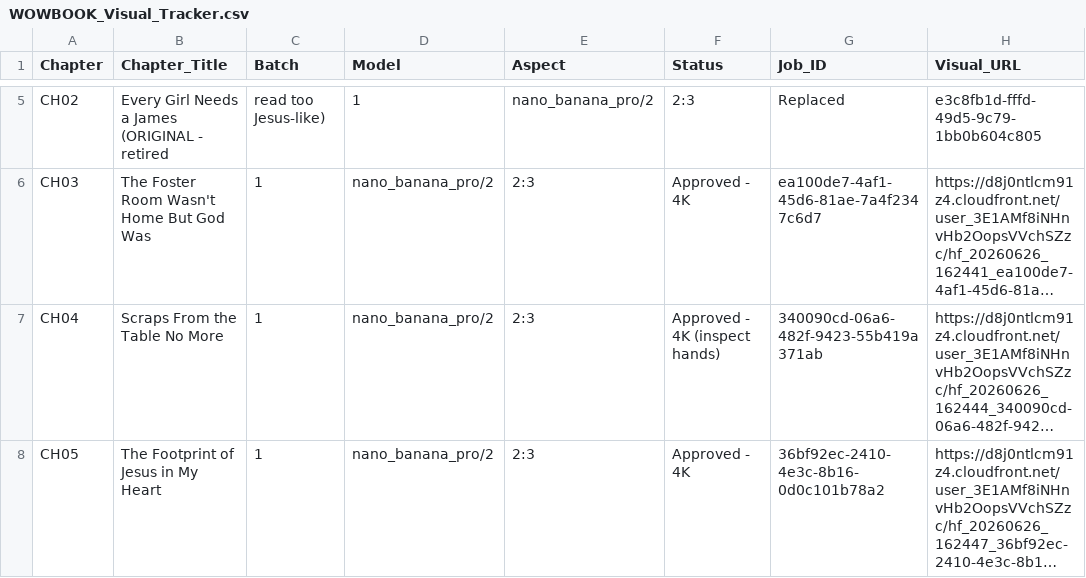
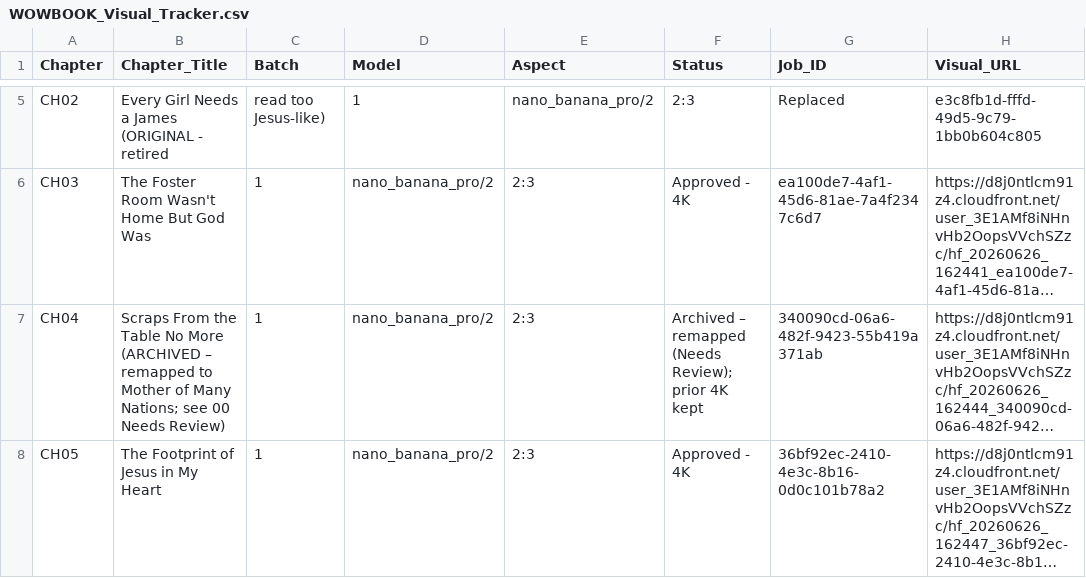
Before and after one commit to hallgross/Onedrive_Folder_Scripts, a CSV file: WOW Book – This Is How You Walk on Water/WOWBOOK_Visual_Tracker.csv, drawn as a sheet; only a part is shown, gaps mark what is left out; long unchanged cells end in …; the diff names each change by its address in the sheet, - before the commit and + after, or states it on an @@ line.

```diff
--- a/WOW Book – This Is How You Walk on Water/WOWBOOK_Visual_Tracker.csv
+++ b/WOW Book – This Is How You Walk on Water/WOWBOOK_Visual_Tracker.csv
-B7 (Chapter_Title): …No More
+B7 (Chapter_Title): …No More (ARCHIVED – remapped to Mother of Many Nations; see 00 Needs Review)
-F7 (Status): Approved - 4K (inspect hands)
+F7 (Status): Archived – remapped (Needs Review); prior 4K kept
```
Also changed, not shown: HHD_ASSET_REGISTRY.csv, WOW Book – This Is How You Walk on Water/WOWBOOK_Batch1_4K_FINAL.csv, 9 other files.
